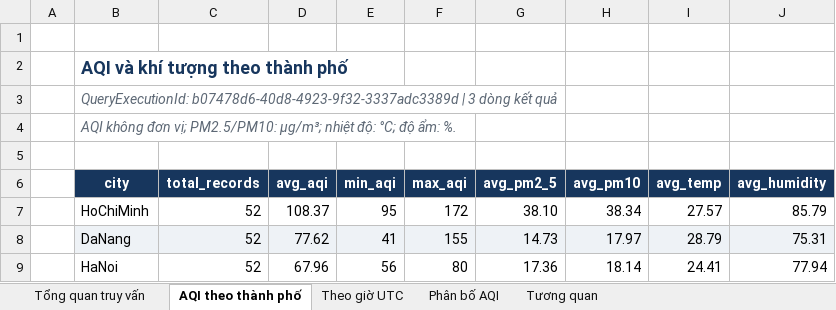
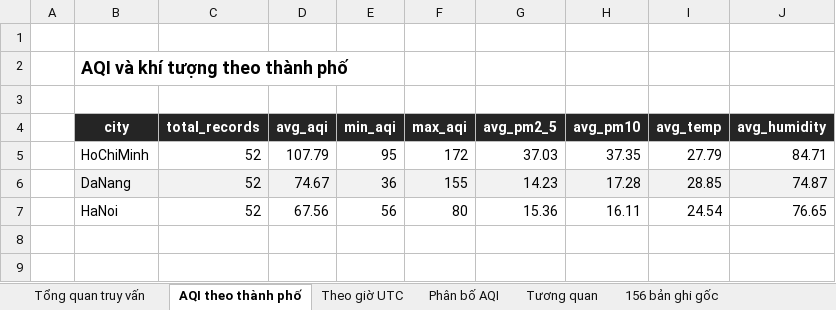
Before and after one commit to JasonTM17/WeatherAWS_FinalTerm, an Excel workbook: docs/Bao_cao_tuan_1_Du_lieu_Athena_Nhom_05.xlsx, sheet AQI theo thành phố, drawn as a sheet; values as stored, in another font and other column widths than the file's, no borders; removed rows and columns are numbered as before the commit, all else as after; the diff names each change by its address in the sheet, - before the commit and + after, or states it on an @@ line.

```diff
--- a/docs/Bao_cao_tuan_1_Du_lieu_Athena_Nhom_05.xlsx (sheet AQI theo thành phố)
+++ b/docs/Bao_cao_tuan_1_Du_lieu_Athena_Nhom_05.xlsx (sheet AQI theo thành phố)
+sheet tab: 156 bản ghi gốc
-B2 text colour: #17365D
+B2 text colour: black
-row 3:  | QueryExecutionId: b07478d6-40d8-4923-9f32-3337adc3389d | 3 dòng kết quả
-row 4:  | AQI không đơn vị; PM2.5/PM10: µg/m³; nhiệt độ: °C; độ ẩm: %.
-B4:J4 fill: #17365D
+B4:J4 fill: #252525
-D5 (avg_aqi): 108.37
+D5 (avg_aqi): 107.79
-G5 (avg_pm2_5): 38.10
+G5 (avg_pm2_5): 37.03
-H5 (avg_pm10): 38.34
+H5 (avg_pm10): 37.35
-I5 (avg_temp): 27.57
+I5 (avg_temp): 27.79
-J5 (avg_humidity): 85.79
+J5 (avg_humidity): 84.71
-D6 (avg_aqi): 77.62
+D6 (avg_aqi): 74.67
-E6 (min_aqi): 41
+E6 (min_aqi): 36
-G6 (avg_pm2_5): 14.73
+G6 (avg_pm2_5): 14.23
-H6 (avg_pm10): 17.97
+H6 (avg_pm10): 17.28
-I6 (avg_temp): 28.79
+I6 (avg_temp): 28.85
-J6 (avg_humidity): 75.31
+J6 (avg_humidity): 74.87
-D7 (avg_aqi): 67.96
+D7 (avg_aqi): 67.56
-G7 (avg_pm2_5): 17.36
+G7 (avg_pm2_5): 15.36
-H7 (avg_pm10): 18.14
+H7 (avg_pm10): 16.11
-I7 (avg_temp): 24.41
+I7 (avg_temp): 24.54
-J7 (avg_humidity): 77.94
+J7 (avg_humidity): 76.65
```
Also changed, not shown: sheet Theo giờ UTC, sheet Tổng quan truy vấn, sheet Tương quan, sheet Phân bố AQI, 32 other files.
